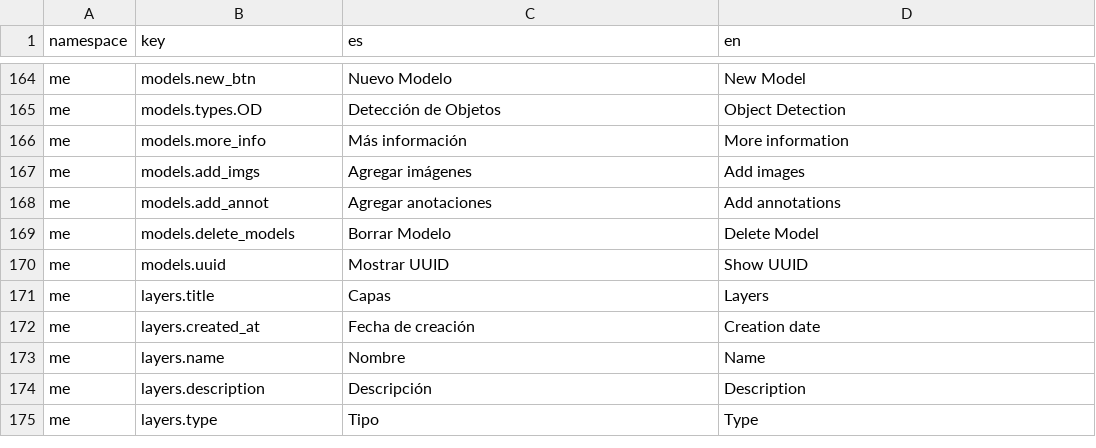
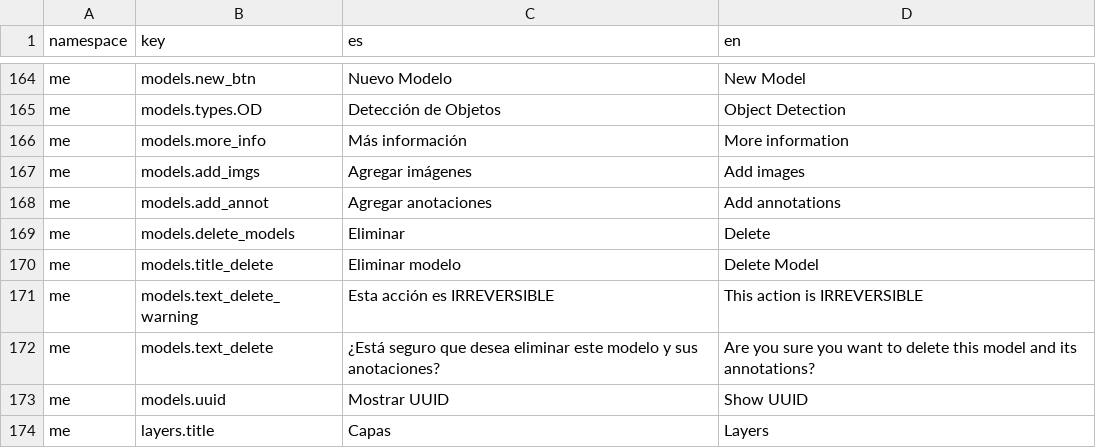
Before and after one commit to dymaxionlabs/platform, a CSV file: aqua/i18n.csv, drawn as a sheet; only a part is shown, gaps mark what is left out; the shorter side is filled out with more unchanged rows.

Commit message:
Add missing translations of delete model

```diff
--- a/aqua/i18n.csv
+++ b/aqua/i18n.csv
@@ -168,3 +168,6 @@ me,models.add_imgs,Agregar imágenes,Add images
 me,models.add_annot,Agregar anotaciones,Add annotations
-me,models.delete_models,Borrar Modelo,Delete Model
+me,models.delete_models,Eliminar,Delete
+me,models.title_delete,Eliminar modelo,Delete Model
+me,models.text_delete_warning,Esta acción es IRREVERSIBLE,This action is IRREVERSIBLE
+me,models.text_delete,¿Está seguro que desea eliminar este modelo y sus anotaciones?,Are you sure you want to delete this model and its annotations?
 me,models.uuid,Mostrar UUID,Show UUID
```
Also changed, not shown: 2 other files.
